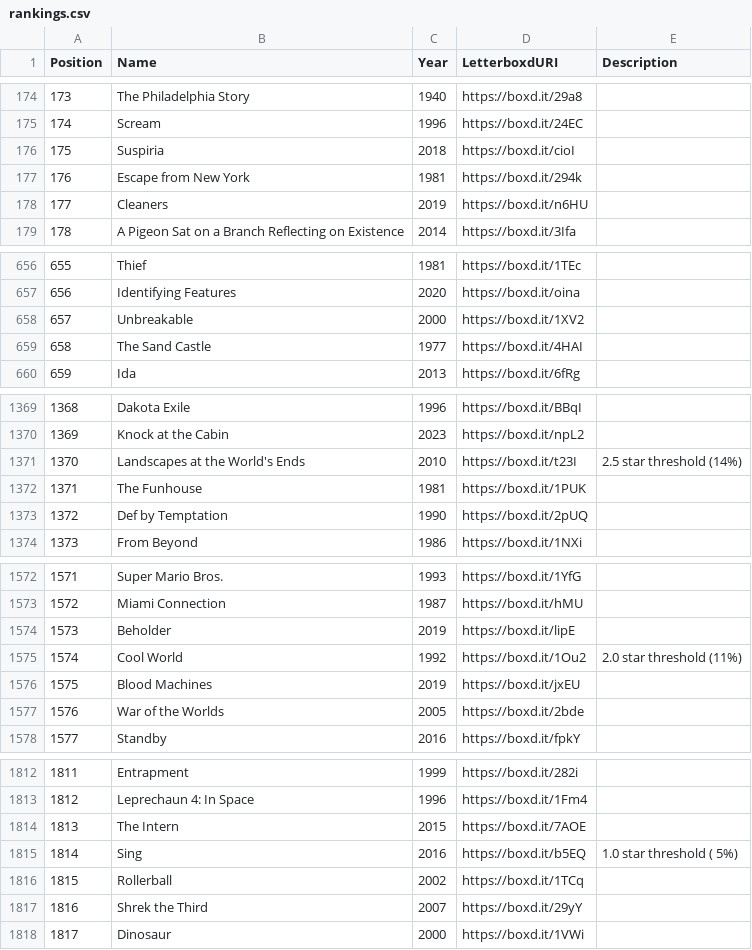
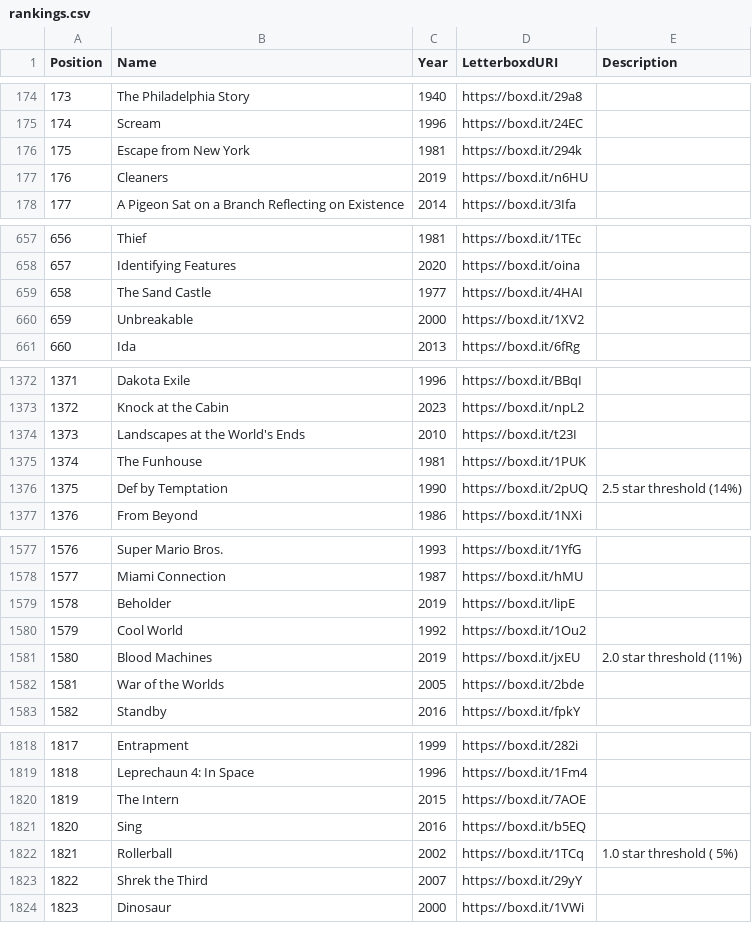
Before and after one commit to MrHen/movie-sorter, a CSV file: rankings.csv, drawn as a sheet; only a part is shown, gaps mark what is left out; addresses are those after the commit; the diff covers the shown part only; the diff names each change by its address in the sheet, - before the commit and + after, or states it on an @@ line.

```diff
--- a/rankings.csv
+++ b/rankings.csv
@@ row 176 moved to row 235: 234 @@
@@ column A (Position) renumbered from row 176 down @@
@@ row 658 moved to row 660: 659 @@
-E1374 (Description): 2.5 star threshold (14%)
+E1374 (Description): (empty)
-E1376 (Description): (empty)
+E1376 (Description): 2.5 star threshold (14%)
-E1580 (Description): 2.0 star threshold (11%)
+E1580 (Description): (empty)
-E1581 (Description): (empty)
+E1581 (Description): 2.0 star threshold (11%)
-E1821 (Description): 1.0 star threshold ( 5%)
+E1821 (Description): (empty)
-E1822 (Description): (empty)
+E1822 (Description): 1.0 star threshold ( 5%)
```
Also changed, not shown: 7 added rows and 6 edited cells elsewhere in this file.
